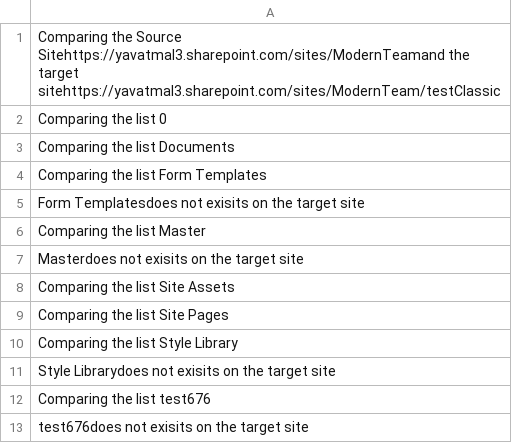
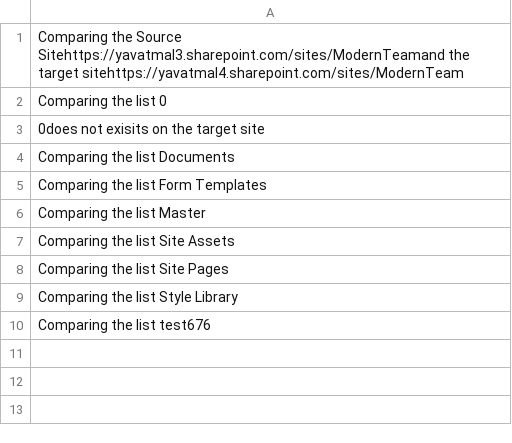
Before and after one commit to adityagandhe/Powershellscripts, a CSV file: ComparsionLog.csv, drawn as a sheet; removed rows and columns are numbered as before the commit, all else as after; the diff names each change by its address in the sheet, - before the commit and + after, or states it on an @@ line.

```diff
--- a/ComparsionLog.csv
+++ b/ComparsionLog.csv
-A1: …the target sitehttps://yavatmal3.sharepoint.com/sites/ModernTeam/testClassic
+A1: …the target sitehttps://yavatmal4.sharepoint.com/sites/ModernTeam
+row 3: 0does not exisits on the target site
-row 5: Form Templatesdoes not exisits on the target site
-row 7: Masterdoes not exisits on the target site
-row 11: Style Librarydoes not exisits on the target site
-row 13: test676does not exisits on the target site
```
Also changed, not shown: Comparsionreport.csv, 2 other files.
